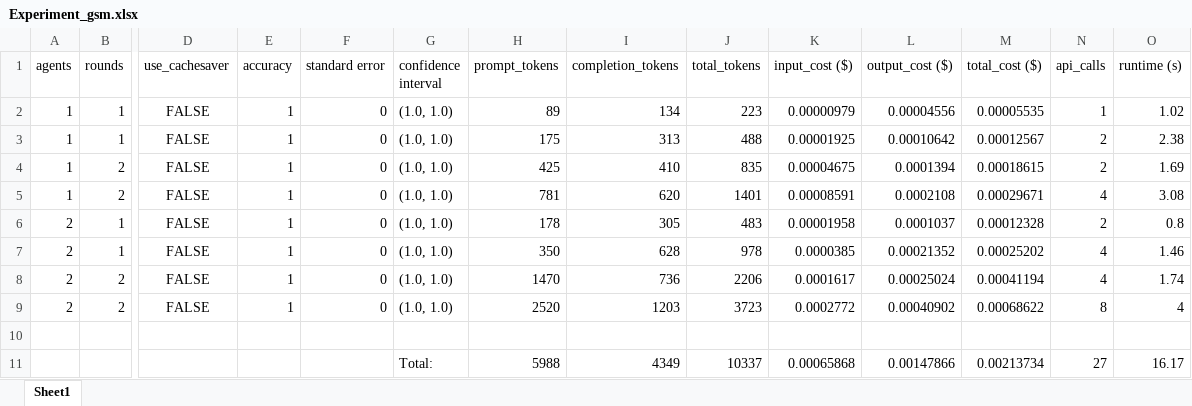
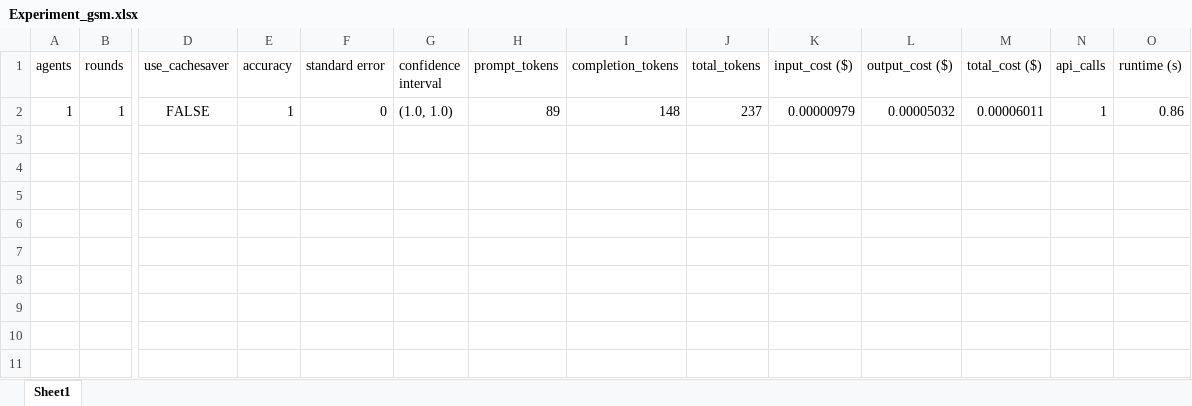
Before and after one commit to Rasmuskjriis/llm_multiagent_debate_cachesaver, an Excel workbook: gsm/Experiments/Llama4_17b/Experiment_gsm.xlsx, sheet Sheet1, drawn as a sheet; only a part is shown, gaps mark what is left out; values as stored, in another font and other column widths than the file's, no borders; rows hold the shown columns only; the diff names each change by its address in the sheet, - before the commit and + after, or states it on an @@ line.

```diff
--- a/gsm/Experiments/Llama4_17b/Experiment_gsm.xlsx (sheet Sheet1)
+++ b/gsm/Experiments/Llama4_17b/Experiment_gsm.xlsx (sheet Sheet1)
-I2 (completion_tokens): 134
+I2 (completion_tokens): 148
-J2 (total_tokens): 223
+J2 (total_tokens): 237
-L2 (output_cost ($)): 0.00004556
+L2 (output_cost ($)): 0.00005032
-M2 (total_cost ($)): 0.00005535
+M2 (total_cost ($)): 0.00006011
-O2 (runtime (s)): 1.02
+O2 (runtime (s)): 0.86
-row 3: 1 | 1 | FALSE | 1 | 0 | (1.0, 1.0) | 175 | 313 | 488 | 0.00001925 | 0.00010642 | 0.00012567 | 2 | 2.38
-row 4: 1 | 2 | FALSE | 1 | 0 | (1.0, 1.0) | 425 | 410 | 835 | 0.00004675 | 0.0001394 | 0.00018615 | 2 | 1.69
-row 5: 1 | 2 | FALSE | 1 | 0 | (1.0, 1.0) | 781 | 620 | 1401 | 0.00008591 | 0.0002108 | 0.00029671 | 4 | 3.08
-row 6: 2 | 1 | FALSE | 1 | 0 | (1.0, 1.0) | 178 | 305 | 483 | 0.00001958 | 0.0001037 | 0.00012328 | 2 | 0.8
-row 7: 2 | 1 | FALSE | 1 | 0 | (1.0, 1.0) | 350 | 628 | 978 | 0.0000385 | 0.00021352 | 0.00025202 | 4 | 1.46
-row 8: 2 | 2 | FALSE | 1 | 0 | (1.0, 1.0) | 1470 | 736 | 2206 | 0.0001617 | 0.00025024 | 0.00041194 | 4 | 1.74
-row 9: 2 | 2 | FALSE | 1 | 0 | (1.0, 1.0) | 2520 | 1203 | 3723 | 0.0002772 | 0.00040902 | 0.00068622 | 8 | 4
-row 10: (empty)
-row 11:  |  |  |  |  | Total: | 5988 | 4349 | 10337 | 0.00065868 | 0.00147866 | 0.00213734 | 27 | 16.17
```
Also changed, not shown: 6 other files.
